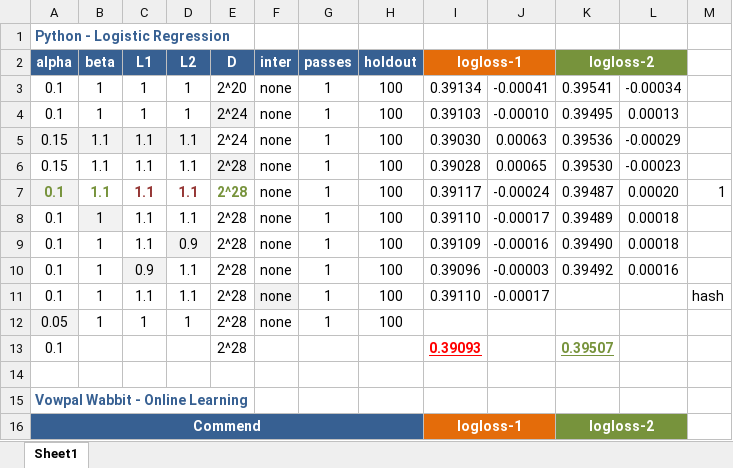
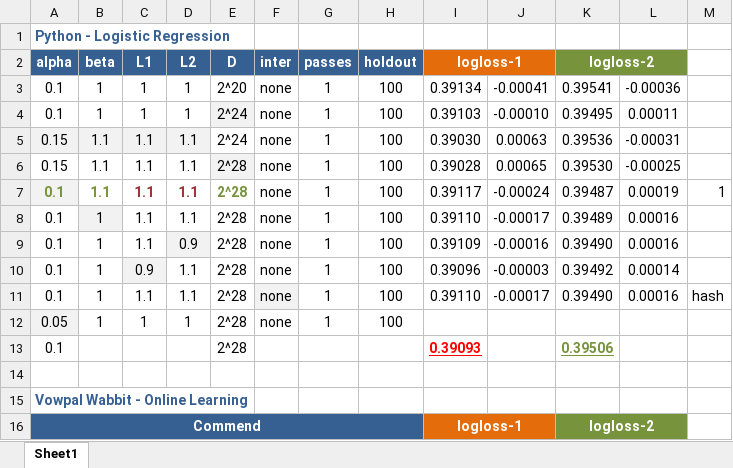
Before and after one commit to ivanliu1989/AVAZU-CTR-Prediction, an Excel workbook: model_tune.xlsx, sheet Sheet1, drawn as a sheet; only a part is shown; values as stored, in another font and other column widths than the file's, no borders; conditional formats not drawn; the diff names each change by its address in the sheet, - before the commit and + after, or states it on an @@ line.

```diff
--- a/model_tune.xlsx (sheet Sheet1)
+++ b/model_tune.xlsx (sheet Sheet1)
-L3: -0.00034
+L3: -0.00036
-L4: 0.00013
+L4: 0.00011
-L5: -0.00029
+L5: -0.00031
-L6: -0.00023
+L6: -0.00025
-L7: 0.00020
+L7: 0.00019
-L8:L9: 0.00018
+L8:L9: 0.00016
-L10: 0.00016
+L10: 0.00014
-K11 (logloss-2): (empty)
+K11 (logloss-2): 0.39490
-L11: (empty)
+L11: 0.00016
-K13 (logloss-2): 0.39507
+K13 (logloss-2): 0.39506
```
Also changed, not shown: 2 other files.
